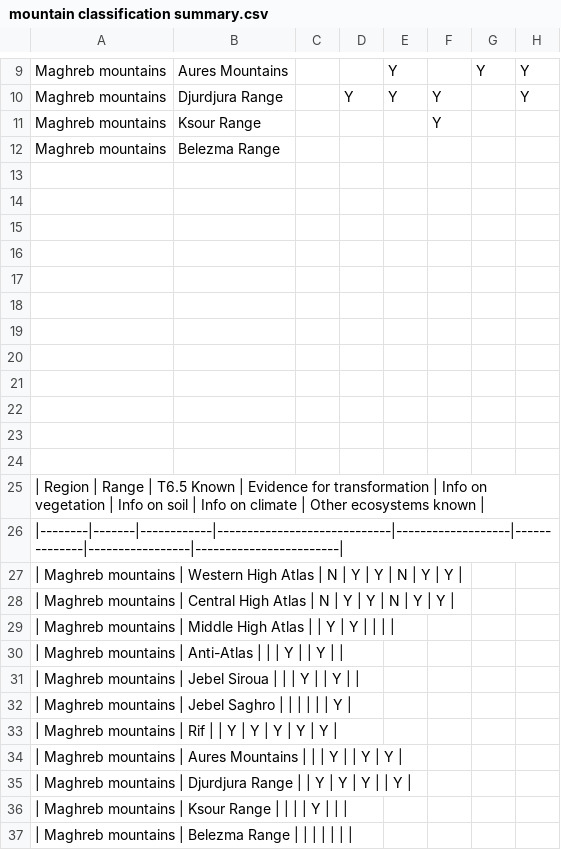
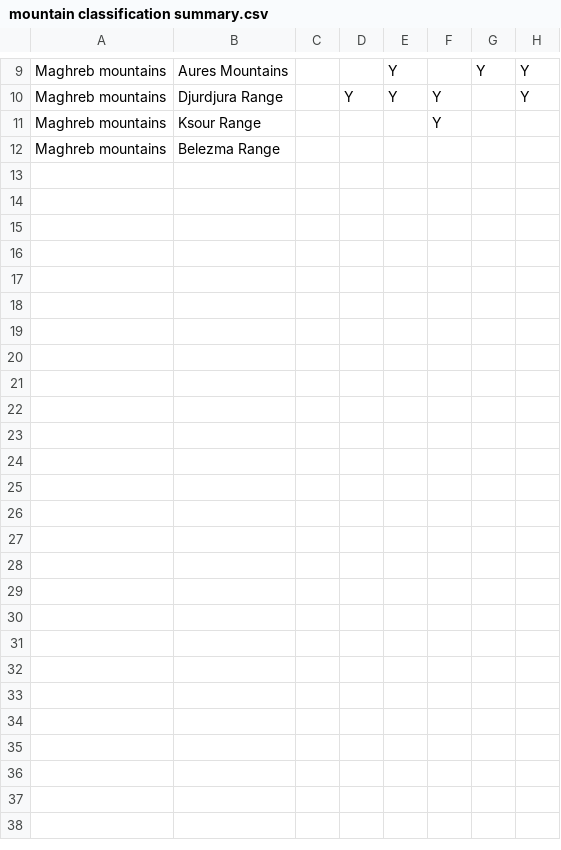
Before and after one commit to jrfep/T6.5-tropical-alpine-model-calibration, a CSV file: mountain classification summary.csv, drawn as a sheet; only a part is shown, gaps mark what is left out; the diff names each change by its address in the sheet, - before the commit and + after, or states it on an @@ line.

Commit message:
Update mountain classification summary.csv

```diff
--- a/mountain classification summary.csv
+++ b/mountain classification summary.csv
-row 13: (empty)
-row 14: (empty)
-row 15: (empty)
-row 16: (empty)
-row 17: (empty)
-row 18: (empty)
-row 19: (empty)
-row 20: (empty)
-row 21: (empty)
-row 22: (empty)
-row 23: (empty)
-row 24: (empty)
-row 25: | Region | Range | T6.5 Known | Evidence for transformation | Info on vegetation | Info on soil | Info on climate | Other ecosystems known
-row 26: |--------|-------|------------|-----------------------------|-------------------|--------------|-----------------|------------------------
-row 27: | Maghreb mountains | Western High Atlas | N | Y | Y | N | Y | Y
-row 28: | Maghreb mountains | Central High Atlas | N | Y | Y | N | Y | Y
-row 29: | Maghreb mountains | Middle High Atlas | | Y | Y
-row 30: | Maghreb mountains | Anti-Atlas | | | Y | | Y
-row 31: | Maghreb mountains | Jebel Siroua | | | Y | | Y
-row 32: | Maghreb mountains | Jebel Saghro | | | | | | Y
-row 33: | Maghreb mountains | Rif | | Y | Y | Y | Y | Y
-row 34: | Maghreb mountains | Aures Mountains | | | Y | | Y | Y
-row 35: | Maghreb mountains | Djurdjura Range | | Y | Y | Y | | Y
-row 36: | Maghreb mountains | Ksour Range | | | | Y
-row 37: | Maghreb mountains | Belezma Range
```
